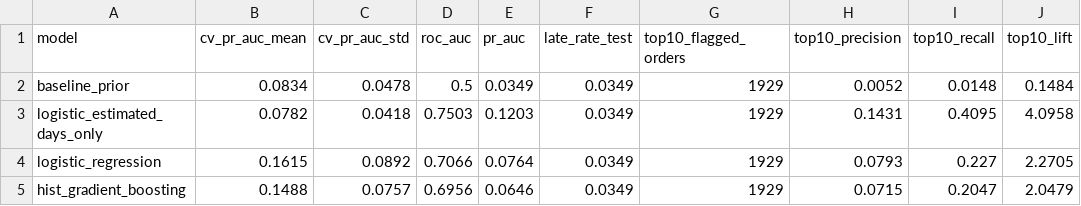
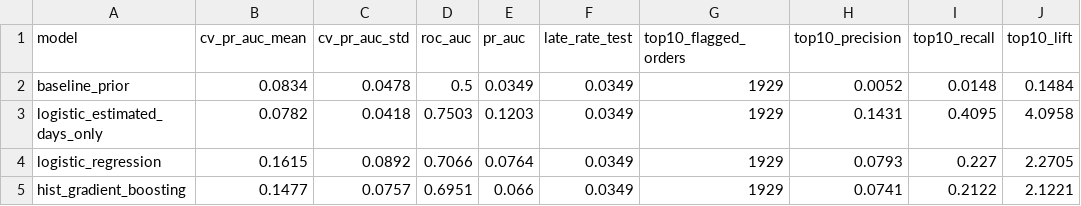
Before and after one commit to jalsavani/olist-analytics, a CSV file: ml/results/model_comparison.csv, drawn as a sheet; only a part is shown; the diff names each change by its address in the sheet, - before the commit and + after, or states it on an @@ line.

```diff
--- a/ml/results/model_comparison.csv
+++ b/ml/results/model_comparison.csv
-B5 (cv_pr_auc_mean): 0.1488
+B5 (cv_pr_auc_mean): 0.1477
-D5 (roc_auc): 0.6956
+D5 (roc_auc): 0.6951
-E5 (pr_auc): 0.0646
+E5 (pr_auc): 0.066
-H5 (top10_precision): 0.0715
+H5 (top10_precision): 0.0741
-I5 (top10_recall): 0.2047
+I5 (top10_recall): 0.2122
-J5 (top10_lift): 2.0479
+J5 (top10_lift): 2.1221
```
Also changed, not shown: dashboard/data/delivery_by_state.csv, dashboard/data/seller_scorecard.csv, 4 other files.
